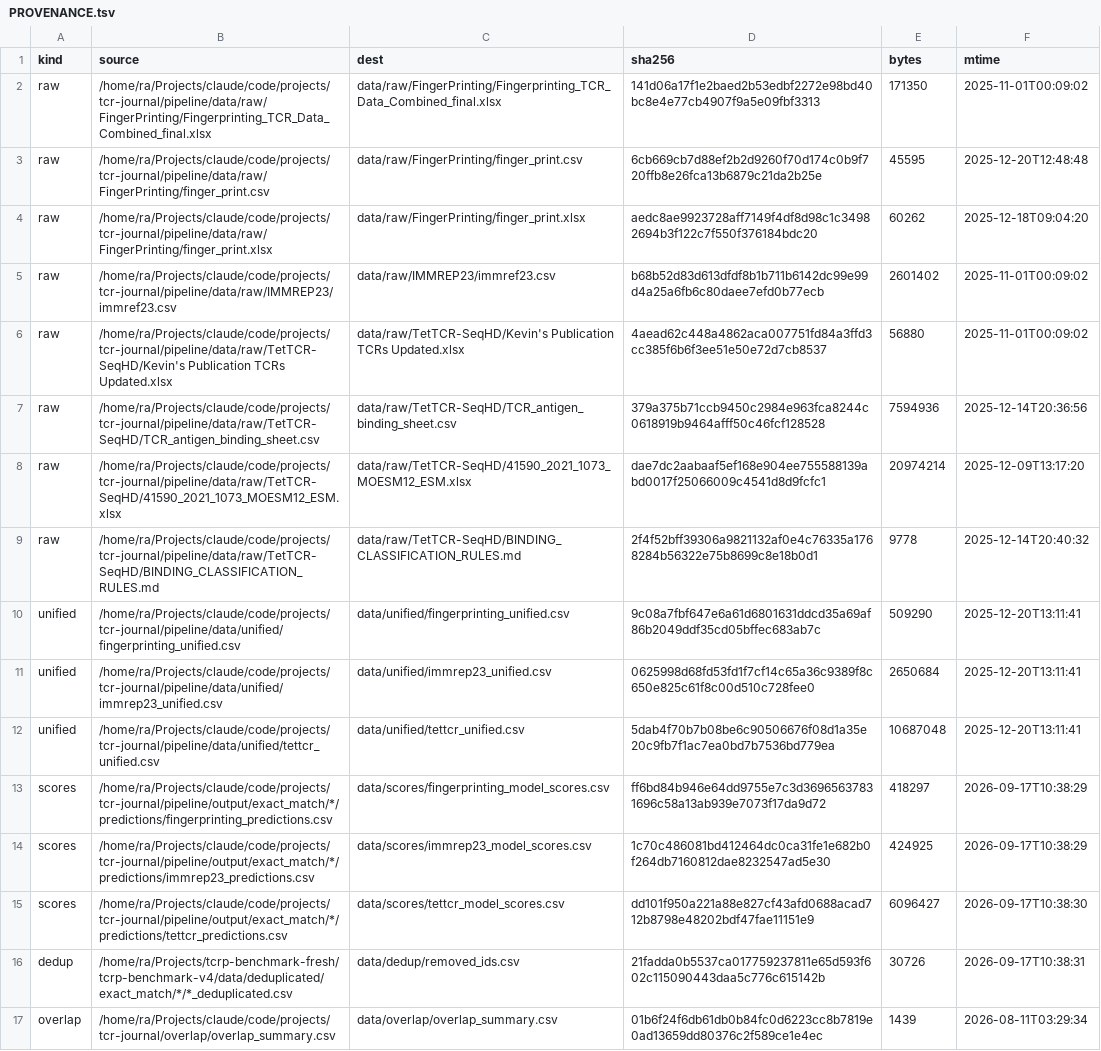
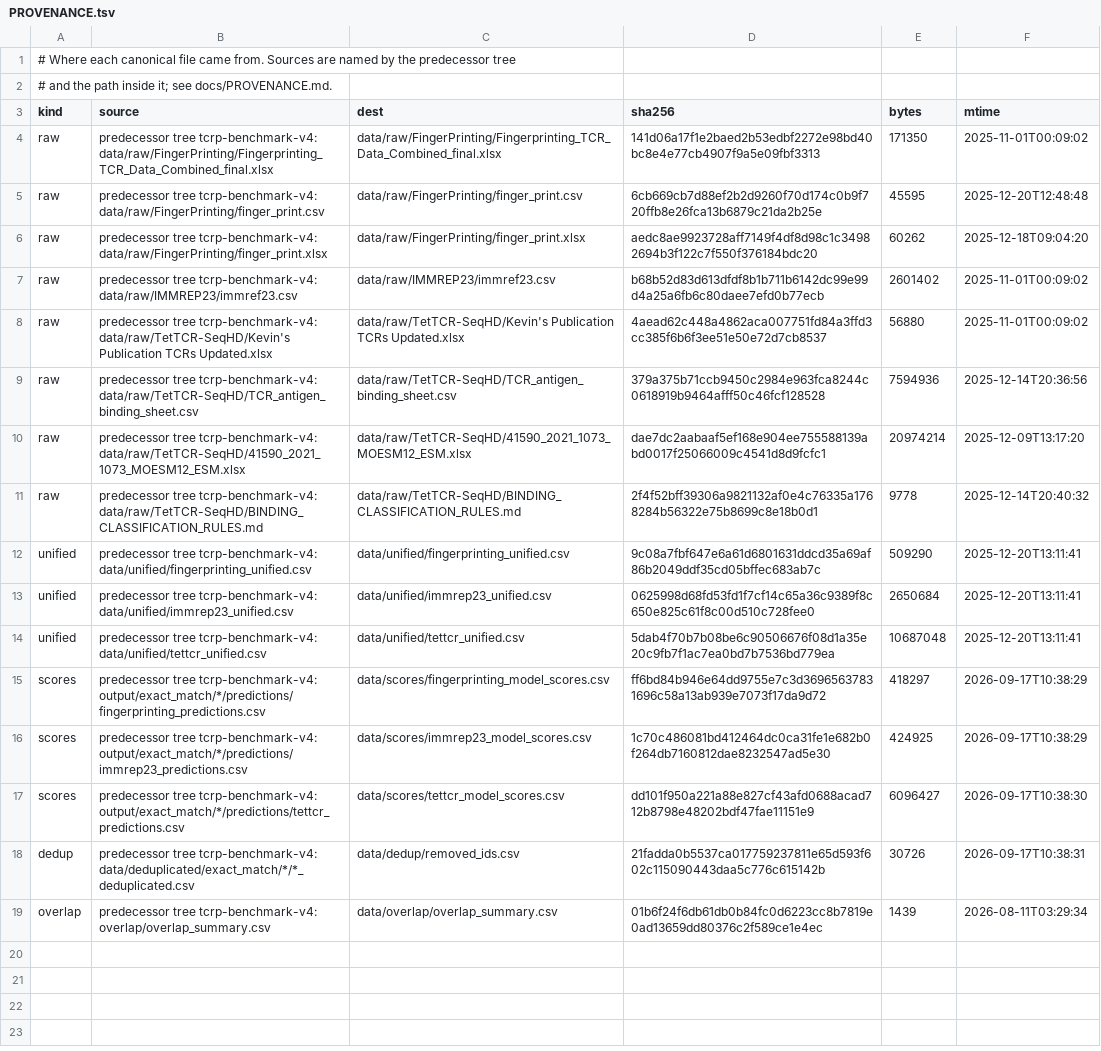
Before and after one commit to yimingliao-blad/MutaTCR, a TSV file: data/PROVENANCE.tsv, drawn as a sheet; addresses are those after the commit; the diff names each change by its address in the sheet, - before the commit and + after, or states it on an @@ line.

```diff
--- a/data/PROVENANCE.tsv
+++ b/data/PROVENANCE.tsv
+row 1: # Where each canonical file came from. Sources are named by the predecessor tree
+row 2: # and the path inside it; see docs/PROVENANCE.md.
-B4 (source): /home/ra/Projects/claude/code/projects/tcr-journal/pipeline/data/raw/FingerPrinting/Fingerprinting_TCR_Data_Combined_final.xlsx
+B4 (source): predecessor tree tcrp-benchmark-v4: data/raw/FingerPrinting/Fingerprinting_TCR_Data_Combined_final.xlsx
-B5 (source): /home/ra/Projects/claude/code/projects/tcr-journal/pipeline/data/raw/FingerPrinting/finger_print.csv
+B5 (source): predecessor tree tcrp-benchmark-v4: data/raw/FingerPrinting/finger_print.csv
-B6 (source): /home/ra/Projects/claude/code/projects/tcr-journal/pipeline/data/raw/FingerPrinting/finger_print.xlsx
+B6 (source): predecessor tree tcrp-benchmark-v4: data/raw/FingerPrinting/finger_print.xlsx
-B7 (source): /home/ra/Projects/claude/code/projects/tcr-journal/pipeline/data/raw/IMMREP23/immref23.csv
+B7 (source): predecessor tree tcrp-benchmark-v4: data/raw/IMMREP23/immref23.csv
-B8 (source): /home/ra/Projects/claude/code/projects/tcr-journal/pipeline/data/raw/TetTCR-SeqHD/Kevin's Publication TCRs…
+B8 (source): predecessor tree tcrp-benchmark-v4: data/raw/TetTCR-SeqHD/Kevin's Publication TCRs…
-B9 (source): /home/ra/Projects/claude/code/projects/tcr-journal/pipeline/data/raw/TetTCR-SeqHD/TCR_antigen_binding_sheet.csv
+B9 (source): predecessor tree tcrp-benchmark-v4: data/raw/TetTCR-SeqHD/TCR_antigen_binding_sheet.csv
-B10 (source): /home/ra/Projects/claude/code/projects/tcr-journal/pipeline/data/raw/TetTCR-SeqHD/41590_2021_1073_MOESM12_ESM.xlsx
+B10 (source): predecessor tree tcrp-benchmark-v4: data/raw/TetTCR-SeqHD/41590_2021_1073_MOESM12_ESM.xlsx
-B11 (source): /home/ra/Projects/claude/code/projects/tcr-journal/pipeline/data/raw/TetTCR-SeqHD/BINDING_CLASSIFICATION_RULES.md
+B11 (source): predecessor tree tcrp-benchmark-v4: data/raw/TetTCR-SeqHD/BINDING_CLASSIFICATION_RULES.md
-B12 (source): /home/ra/Projects/claude/code/projects/tcr-journal/pipeline/data/unified/fingerprinting_unified.csv
+B12 (source): predecessor tree tcrp-benchmark-v4: data/unified/fingerprinting_unified.csv
-B13 (source): /home/ra/Projects/claude/code/projects/tcr-journal/pipeline/data/unified/immrep23_unified.csv
+B13 (source): predecessor tree tcrp-benchmark-v4: data/unified/immrep23_unified.csv
-B14 (source): /home/ra/Projects/claude/code/projects/tcr-journal/pipeline/data/unified/tettcr_unified.csv
+B14 (source): predecessor tree tcrp-benchmark-v4: data/unified/tettcr_unified.csv
-B15 (source): /home/ra/Projects/claude/code/projects/tcr-journal/pipeline/output/exact_match/*/predictions/fingerprinting_predictions.csv
+B15 (source): predecessor tree tcrp-benchmark-v4: output/exact_match/*/predictions/fingerprinting_predictions.csv
-B16 (source): /home/ra/Projects/claude/code/projects/tcr-journal/pipeline/output/exact_match/*/predictions/immrep23_predictions.csv
+B16 (source): predecessor tree tcrp-benchmark-v4: output/exact_match/*/predictions/immrep23_predictions.csv
-B17 (source): /home/ra/Projects/claude/code/projects/tcr-journal/pipeline/output/exact_match/*/predictions/tettcr_predictions.csv
+B17 (source): predecessor tree tcrp-benchmark-v4: output/exact_match/*/predictions/tettcr_predictions.csv
-B18 (source): /home/ra/Projects/tcrp-benchmark-fresh/tcrp-benchmark-v4/data/deduplicated/exact_match/*/*_deduplicated.csv
+B18 (source): predecessor tree tcrp-benchmark-v4: data/deduplicated/exact_match/*/*_deduplicated.csv
-B19 (source): /home/ra/Projects/claude/code/projects/tcr-journal/overlap/overlap_summary.csv
+B19 (source): predecessor tree tcrp-benchmark-v4: overlap/overlap_summary.csv
```
Also changed, not shown: 3 other files.
